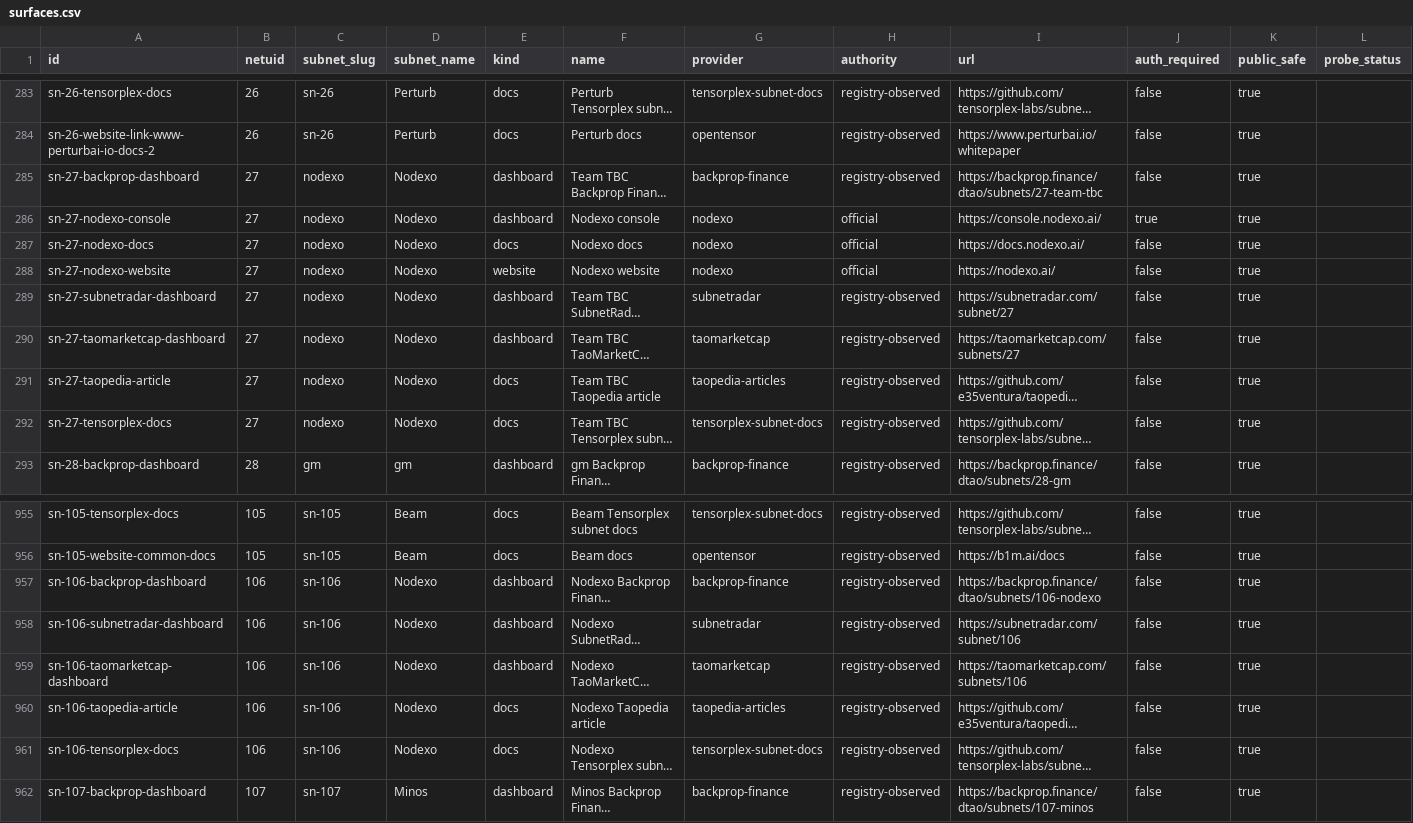
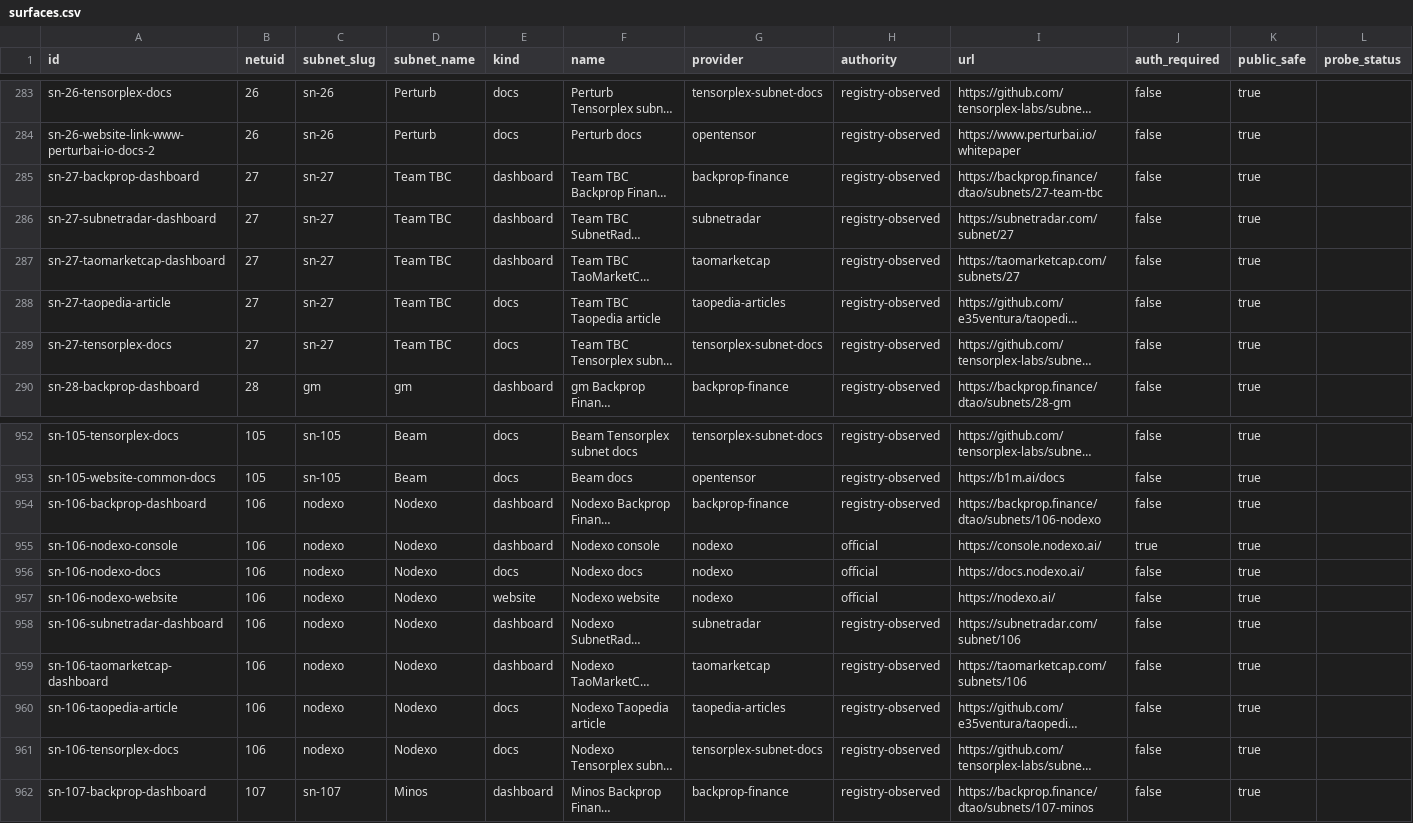
Before and after one commit to JSONbored/metagraphed, a CSV file: public/datasets/surfaces.csv, drawn as a sheet; only a part is shown, gaps mark what is left out; long unchanged cells end in …; removed rows and columns are numbered as before the commit, all else as after; the diff names each change by its address in the sheet, - before the commit and + after, or states it on an @@ line.

```diff
--- a/public/datasets/surfaces.csv
+++ b/public/datasets/surfaces.csv
-C285 (subnet_slug): nodexo
+C285 (subnet_slug): sn-27
-D285 (subnet_name): Nodexo
+D285 (subnet_name): Team TBC
-row 286: sn-27-nodexo-console | 27 | nodexo | Nodexo | dashboard | Nodexo console | nodexo | official | https://console.nodexo.ai/ | true | true
-row 287: sn-27-nodexo-docs | 27 | nodexo | Nodexo | docs | Nodexo docs | nodexo | official | https://docs.nodexo.ai/ | false | true
-row 288: sn-27-nodexo-website | 27 | nodexo | Nodexo | website | Nodexo website | nodexo | official | https://nodexo.ai/ | false | true
-C286:C289 (subnet_slug): nodexo
+C286:C289 (subnet_slug): sn-27
-D286:D289 (subnet_name): Nodexo
+D286:D289 (subnet_name): Team TBC
-C954 (subnet_slug): sn-106
+C954 (subnet_slug): nodexo
+row 955: sn-106-nodexo-console | 106 | nodexo | Nodexo | dashboard | Nodexo console | nodexo | official | https://console.nodexo.ai/ | true | true
+row 956: sn-106-nodexo-docs | 106 | nodexo | Nodexo | docs | Nodexo docs | nodexo | official | https://docs.nodexo.ai/ | false | true
+row 957: sn-106-nodexo-website | 106 | nodexo | Nodexo | website | Nodexo website | nodexo | official | https://nodexo.ai/ | false | true
-C958:C961 (subnet_slug): sn-106
+C958:C961 (subnet_slug): nodexo
```
Also changed, not shown: public/datasets/subnets.csv, 6 other files.
